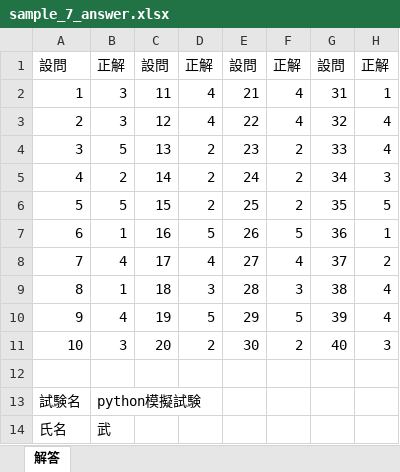
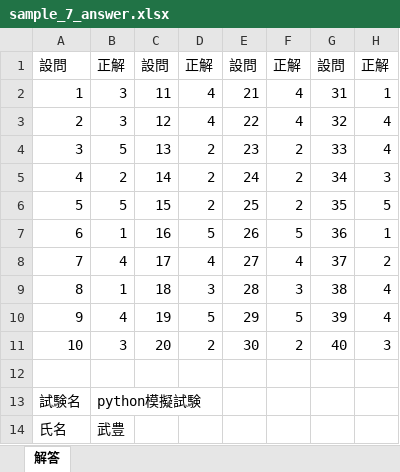
Before and after one commit to norihikoota77-lab/React-scoring-app, an Excel workbook: data/sample_7_answer.xlsx, sheet 解答, drawn as a sheet; values as stored, in another font and other column widths than the file's, no borders; the diff names each change by its address in the sheet, - before the commit and + after, or states it on an @@ line.

```diff
--- a/data/sample_7_answer.xlsx (sheet 解答)
+++ b/data/sample_7_answer.xlsx (sheet 解答)
-B14: 武
+B14: 武豊
```
Also changed, not shown: data/sample_2_answer.xlsx, 2 other files.
